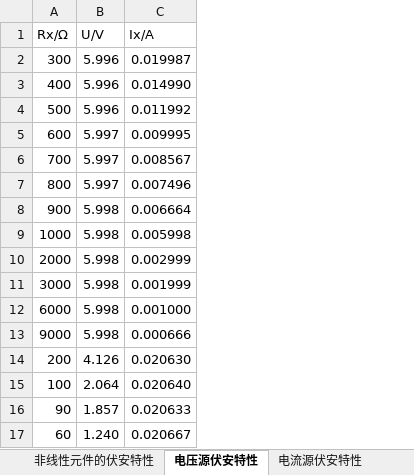
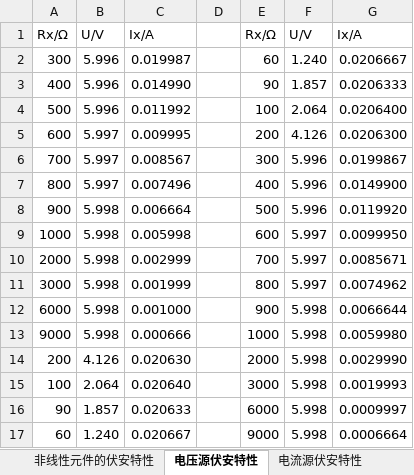
Before and after one commit to TaLEsCuber/ETLabR, an Excel workbook: ET1_2Report/ExperimentalData/ExperimentalData.xlsx, sheet 电压源伏安特性, drawn as a sheet; values as stored, in another font and other column widths than the file's, no borders; the diff names each change by its address in the sheet, - before the commit and + after, or states it on an @@ line.

```diff
--- a/ET1_2Report/ExperimentalData/ExperimentalData.xlsx (sheet 电压源伏安特性)
+++ b/ET1_2Report/ExperimentalData/ExperimentalData.xlsx (sheet 电压源伏安特性)
+column D, empty
+column E, rows 1-17: Rx/Ω | 60 | 90 | 100 | 200 | 300 | 400 | 500 | 600 | 700 | 800 | 900 | 1000 | 2000 | 3000 | 6000 | 9000
+column F, rows 1-17: U/V | 1.240 | 1.857 | 2.064 | 4.126 | 5.996 | 5.996 | 5.996 | 5.997 | 5.997 | 5.997 | 5.998 | 5.998 | 5.998 | 5.998 | 5.998 | 5.998
+column G, rows 1-17: Ix/A | 0.0206667 | 0.0206333 | 0.0206400 | 0.0206300 | 0.0199867 | 0.0149900 | 0.0119920 | 0.0099950 | 0.0085671 | 0.0074962 | 0.0066644 | 0.0059980 | 0.0029990 | 0.0019993 | 0.0009997 | 0.0006664
```
Also changed, not shown: sheet 非线性元件的伏安特性, other sheet tabs, 2 other files.
